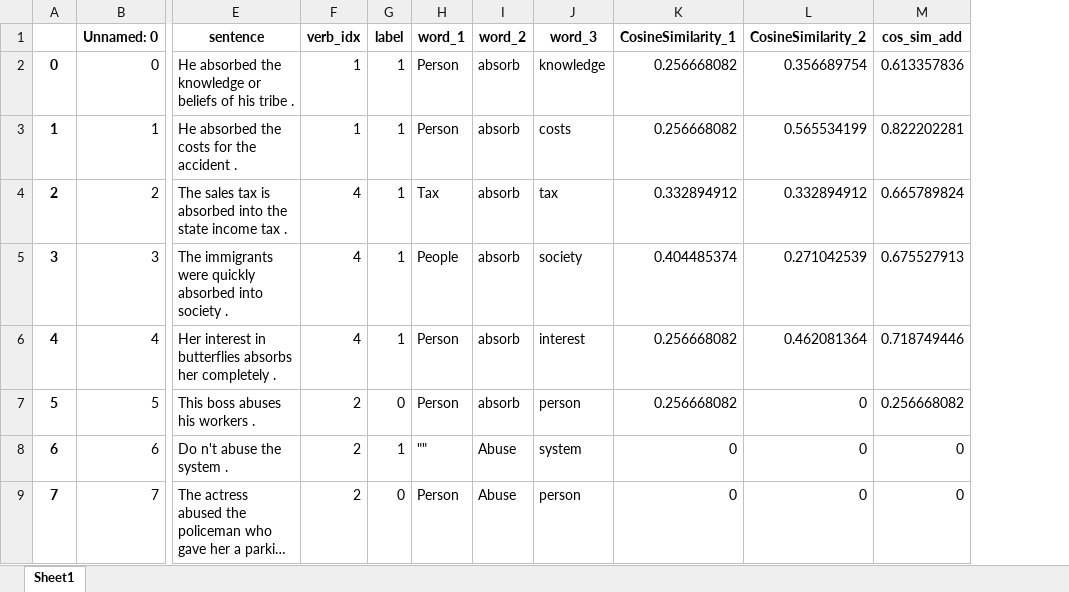
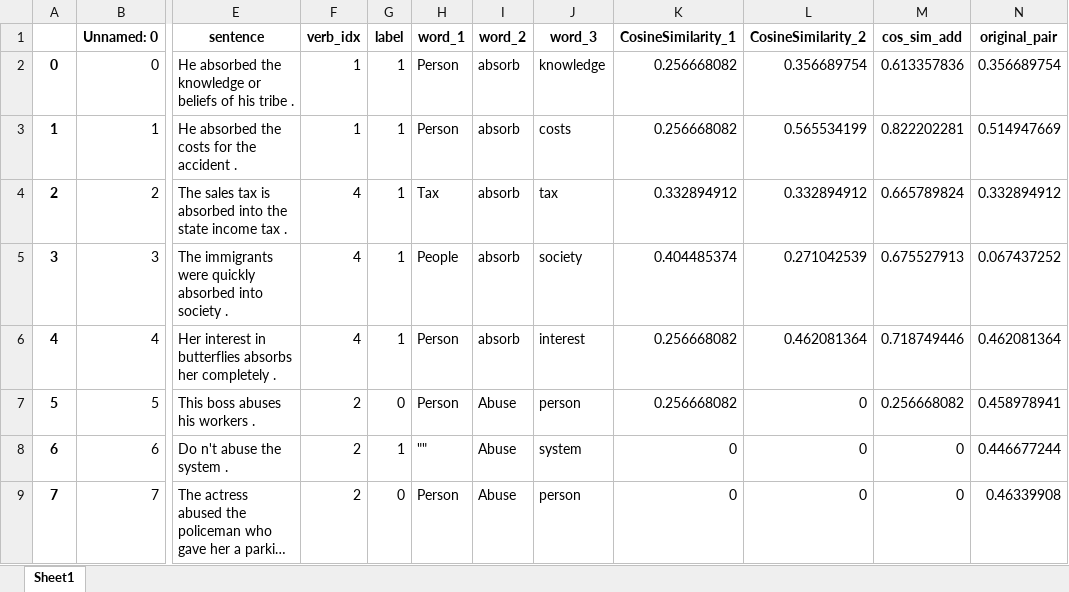
Before and after one commit to Pruthvik-Reddy/ConceptNet_data, an Excel workbook: cosine_similarities_analysis.xlsx, sheet Sheet1, drawn as a sheet; only a part is shown, gaps mark what is left out; long unchanged cells end in …; values as stored, in another font and other column widths than the file's, no borders; the diff names each change by its address in the sheet, - before the commit and + after, or states it on an @@ line.

Commit message:
cos_sim analysis

```diff
--- a/cosine_similarities_analysis.xlsx (sheet Sheet1)
+++ b/cosine_similarities_analysis.xlsx (sheet Sheet1)
+column N (original_pair), rows 2-9: 0.356689754 | 0.514947669 | 0.332894912 | 0.067437252 | 0.462081364 | 0.458978941 | 0.446677244 | 0.46339908
-I7 (word_2): absorb
+I7 (word_2): Abuse
```
